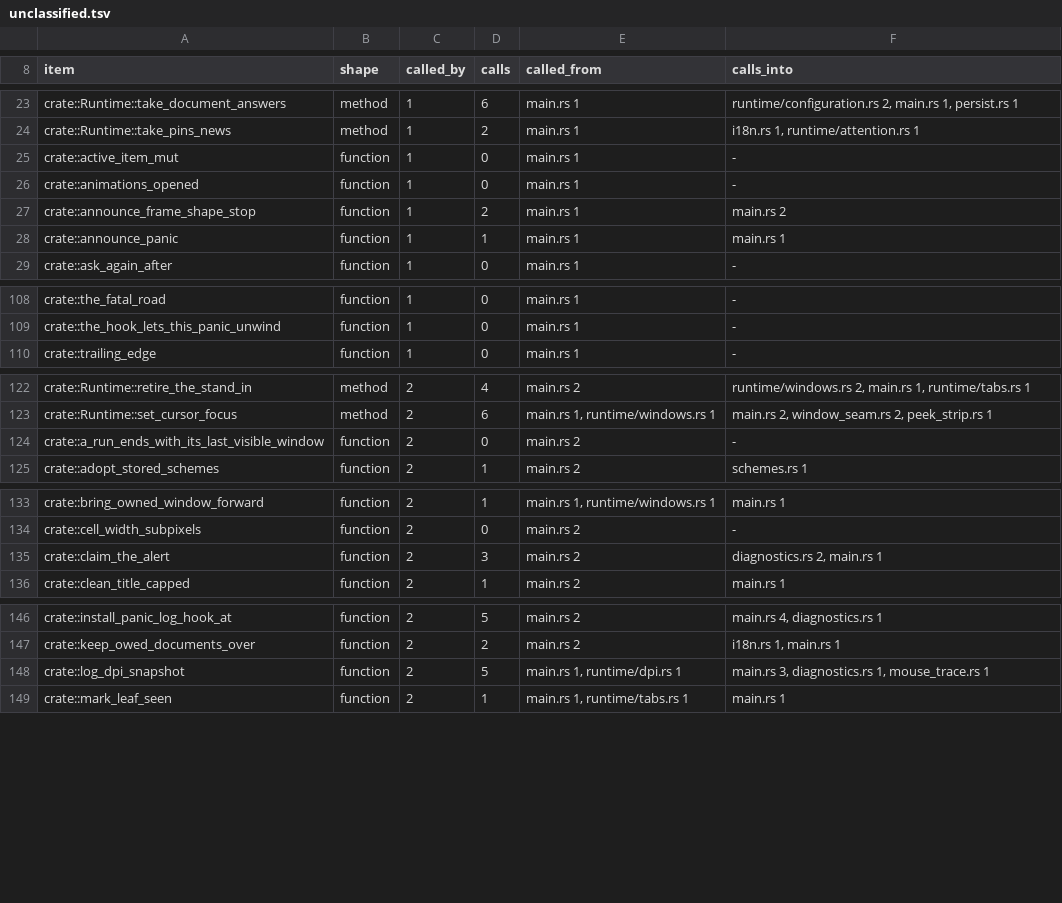
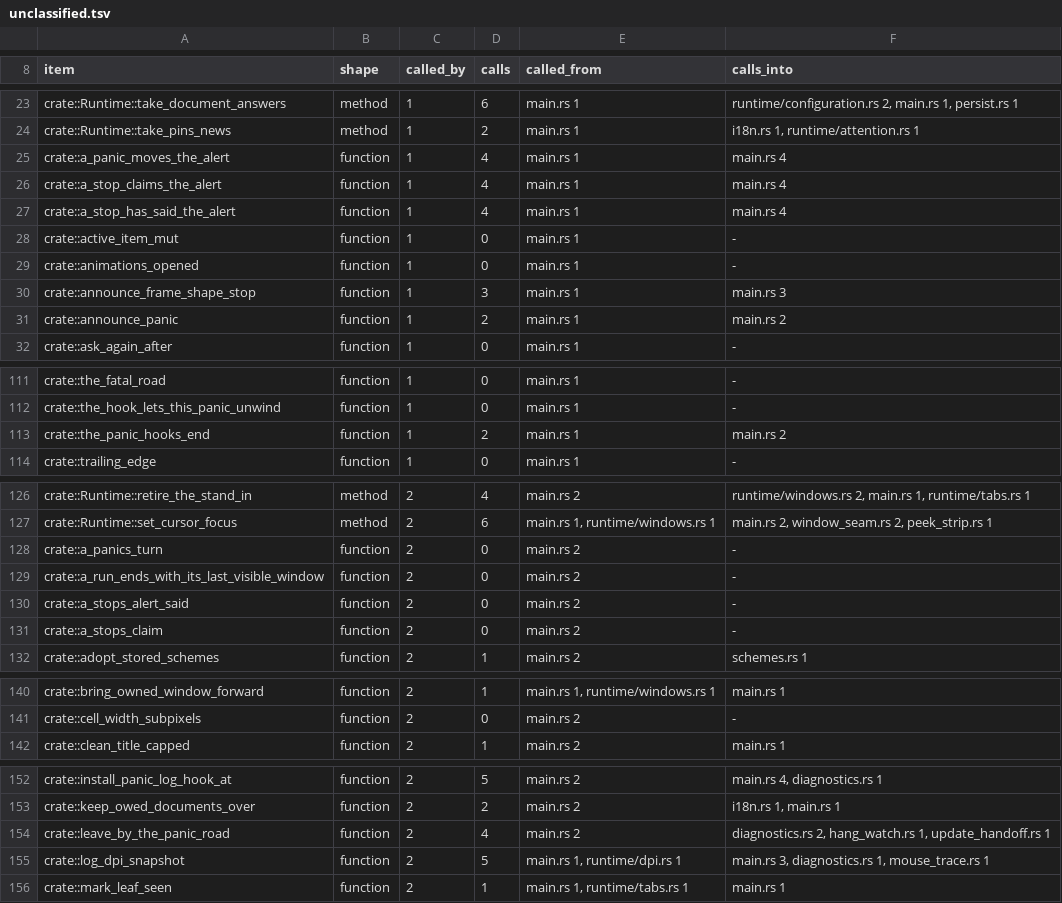
Before and after one commit to lulu-loopp/folio-terminal, a TSV file: docs/plans/design/runtime-dep-map/unclassified.tsv, drawn as a sheet; only a part is shown, gaps mark what is left out; the diff covers the shown part only.

```diff
--- a/docs/plans/design/runtime-dep-map/unclassified.tsv
+++ b/docs/plans/design/runtime-dep-map/unclassified.tsv
@@ -24,6 +24,9 @@ crate::Runtime::take_document_answers	method	1	6	main.rs 1	runtime/configuration
 crate::Runtime::take_pins_news	method	1	2	main.rs 1	i18n.rs 1, runtime/attention.rs 1
+crate::a_panic_moves_the_alert	function	1	4	main.rs 1	main.rs 4
+crate::a_stop_claims_the_alert	function	1	4	main.rs 1	main.rs 4
+crate::a_stop_has_said_the_alert	function	1	4	main.rs 1	main.rs 4
 crate::active_item_mut	function	1	0	main.rs 1	-
 crate::animations_opened	function	1	0	main.rs 1	-
-crate::announce_frame_shape_stop	function	1	2	main.rs 1	main.rs 2
-crate::announce_panic	function	1	1	main.rs 1	main.rs 1
+crate::announce_frame_shape_stop	function	1	3	main.rs 1	main.rs 3
+crate::announce_panic	function	1	2	main.rs 1	main.rs 2
 crate::ask_again_after	function	1	0	main.rs 1	-
@@ -109,2 +112,3 @@ crate::the_fatal_road	function	1	0	main.rs 1	-
 crate::the_hook_lets_this_panic_unwind	function	1	0	main.rs 1	-
+crate::the_panic_hooks_end	function	1	2	main.rs 1	main.rs 2
 crate::trailing_edge	function	1	0	main.rs 1	-
@@ -123,3 +127,6 @@ crate::Runtime::retire_the_stand_in	method	2	4	main.rs 2	runtime/windows.rs 2, m
 crate::Runtime::set_cursor_focus	method	2	6	main.rs 1, runtime/windows.rs 1	main.rs 2, window_seam.rs 2, peek_strip.rs 1
+crate::a_panics_turn	function	2	0	main.rs 2	-
 crate::a_run_ends_with_its_last_visible_window	function	2	0	main.rs 2	-
+crate::a_stops_alert_said	function	2	0	main.rs 2	-
+crate::a_stops_claim	function	2	0	main.rs 2	-
 crate::adopt_stored_schemes	function	2	1	main.rs 2	schemes.rs 1
@@ -134,3 +141,2 @@ crate::bring_owned_window_forward	function	2	1	main.rs 1, runtime/windows.rs 1	m
 crate::cell_width_subpixels	function	2	0	main.rs 2	-
-crate::claim_the_alert	function	2	3	main.rs 2	diagnostics.rs 2, main.rs 1
 crate::clean_title_capped	function	2	1	main.rs 2	main.rs 1
@@ -147,2 +153,3 @@ crate::install_panic_log_hook_at	function	2	5	main.rs 2	main.rs 4, diagnostics.r
 crate::keep_owed_documents_over	function	2	2	main.rs 2	i18n.rs 1, main.rs 1
+crate::leave_by_the_panic_road	function	2	4	main.rs 2	diagnostics.rs 2, hang_watch.rs 1, update_handoff.rs 1
 crate::log_dpi_snapshot	function	2	5	main.rs 1, runtime/dpi.rs 1	main.rs 3, diagnostics.rs 1, mouse_trace.rs 1
```
Also changed, not shown: 1 added row and 3 edited cells elsewhere in this file, docs/plans/design/runtime-dep-map/doors.tsv, docs/plans/design/runtime-dep-map/fields.tsv, 1 other file.
